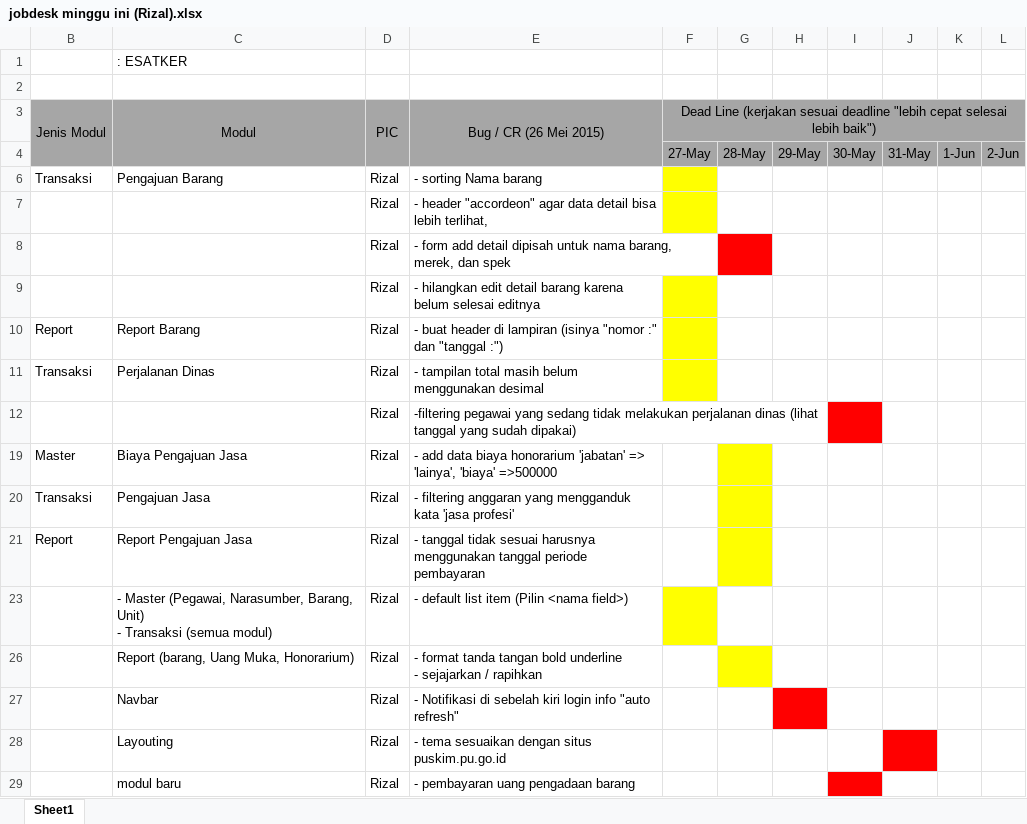
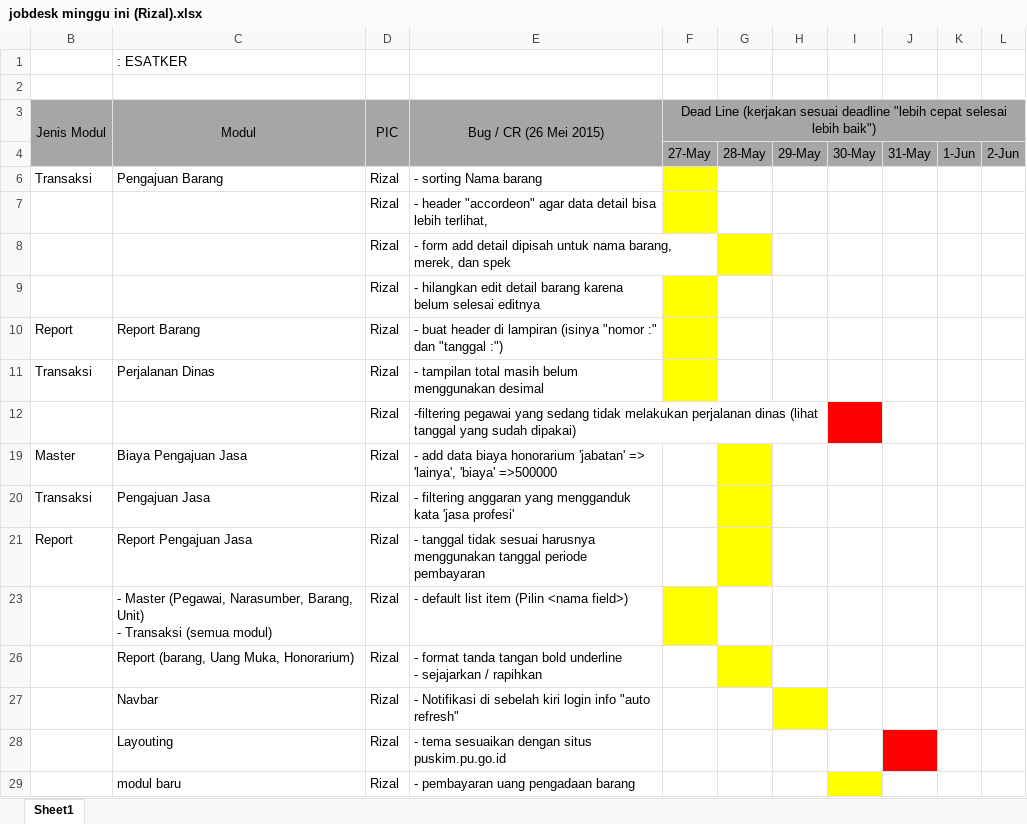
Before and after one commit to TIAbdilah/my_project3, an Excel workbook: template_report/jobdesk minggu ini (Rizal).xlsx, sheet Sheet1, drawn as a sheet; values as stored, in another font and other column widths than the file's, no borders; conditional formats not drawn; the diff names each change by its address in the sheet, - before the commit and + after, or states it on an @@ line.

Commit message:
jobdesk modul

```diff
--- a/template_report/jobdesk minggu ini (Rizal).xlsx (sheet Sheet1)
+++ b/template_report/jobdesk minggu ini (Rizal).xlsx (sheet Sheet1)
-G8 fill: #FF0000
+G8 fill: #FFFF00
-H27 fill: #FF0000
+H27 fill: #FFFF00
-I29 fill: #FF0000
+I29 fill: #FFFF00
```
Also changed, not shown: 23 other files.
